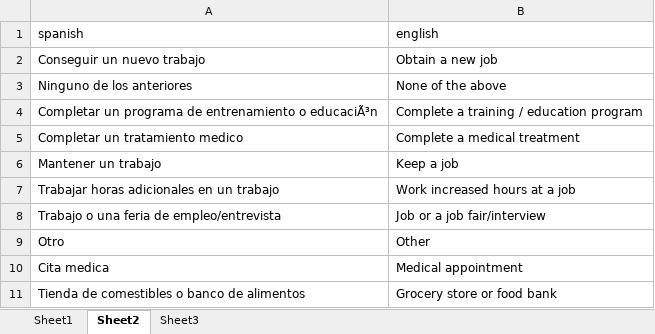
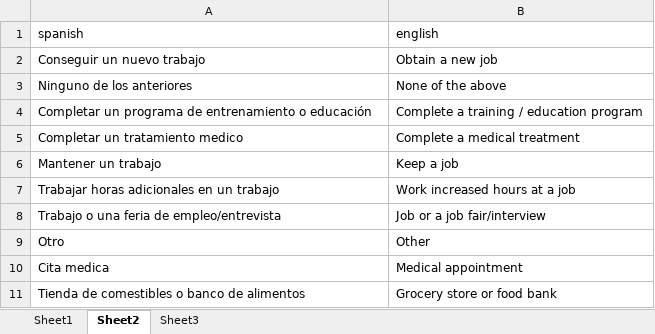
Before and after one commit to swapnil-motghare/cnpp_report, an Excel workbook: spanish translations.xlsx, sheet Sheet2, drawn as a sheet; values as stored, in another font and other column widths than the file's, no borders; the diff names each change by its address in the sheet, - before the commit and + after, or states it on an @@ line.

```diff
--- a/spanish translations.xlsx (sheet Sheet2)
+++ b/spanish translations.xlsx (sheet Sheet2)
-A4 (spanish): …entrenamiento o educaciÃ³n
+A4 (spanish): …entrenamiento o educación
```
Also changed, not shown: 45 other files.
